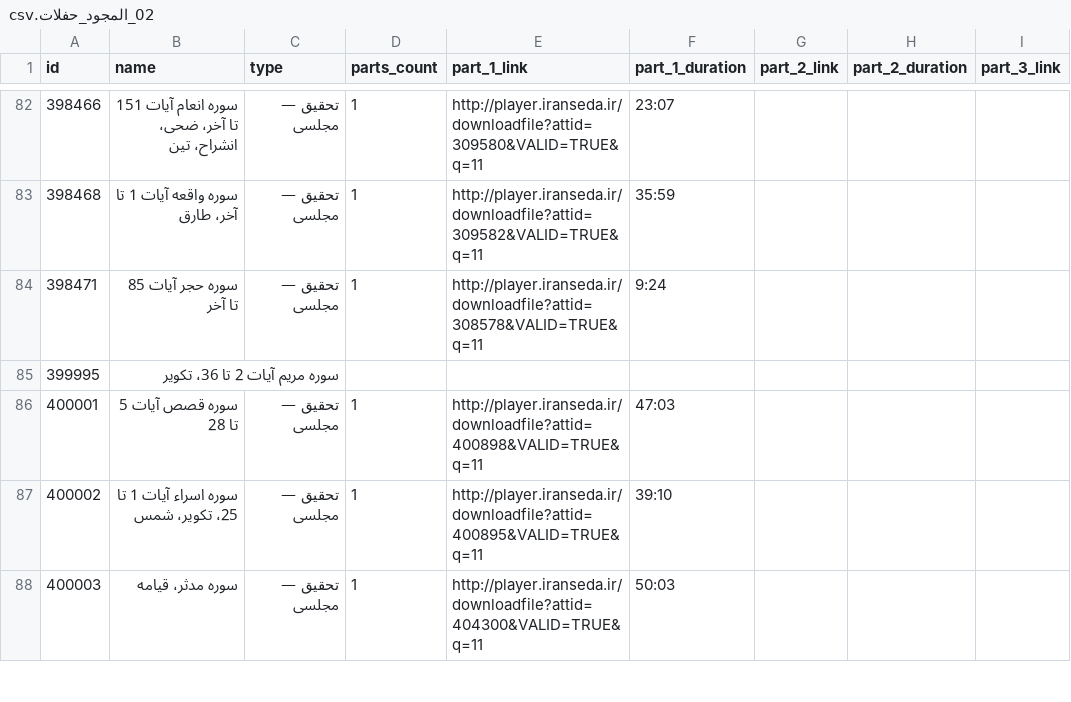
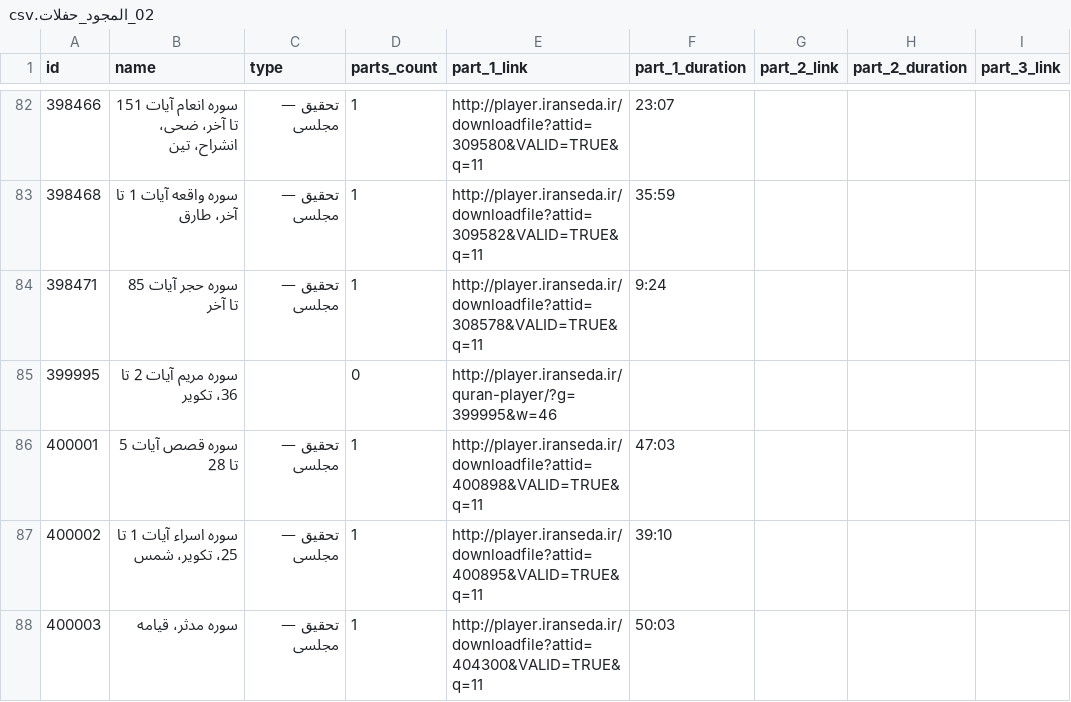
Before and after one commit to Hhvkvvkv/abdelbasit-recitations-db, a CSV file: data/02_المجود_حفلات.csv, drawn as a sheet; only a part is shown, gaps mark what is left out; the diff covers the shown part only; the diff names each change by its address in the sheet, - before the commit and + after, or states it on an @@ line.

```diff
--- a/data/02_المجود_حفلات.csv
+++ b/data/02_المجود_حفلات.csv
-D85 (parts_count): (empty)
+D85 (parts_count): 0
-E85 (part_1_link): (empty)
+E85 (part_1_link): http://player.iranseda.ir/quran-player/?g=399995&w=46
```
Also changed, not shown: 12 edited cells elsewhere in this file.
